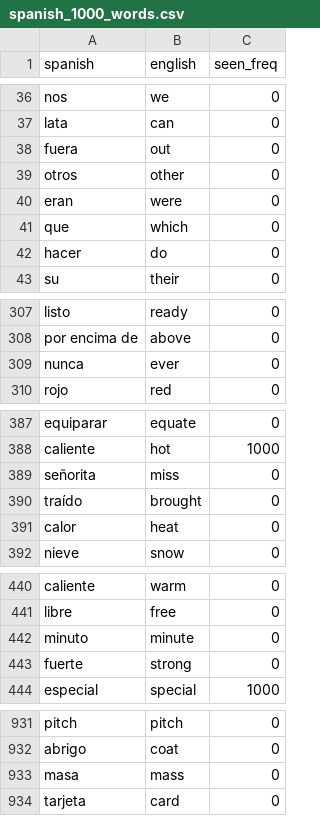
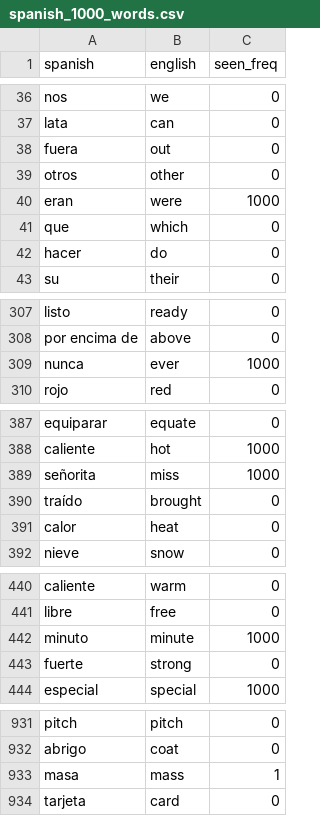
Before and after one commit to JacquelineBashta/Py_FlashCards, a CSV file: data/spanish_1000_words.csv, drawn as a sheet; only a part is shown, gaps mark what is left out; the diff covers the shown part only.

```diff
--- a/data/spanish_1000_words.csv
+++ b/data/spanish_1000_words.csv
@@ -39,3 +39,3 @@ fuera,out,0
 otros,other,0
-eran,were,0
+eran,were,1000
 que,which,0
@@ -308,3 +308,3 @@ listo,ready,0
 por encima de,above,0
-nunca,ever,0
+nunca,ever,1000
 rojo,red,0
@@ -388,3 +388,3 @@ equiparar,equate,0
 caliente,hot,1000
-señorita,miss,0
+señorita,miss,1000
 traído,brought,0
@@ -441,3 +441,3 @@ caliente,warm,0
 libre,free,0
-minuto,minute,0
+minuto,minute,1000
 fuerte,strong,0
@@ -932,3 +932,3 @@ pitch,pitch,0
 abrigo,coat,0
-masa,mass,0
+masa,mass,1
 tarjeta,card,0
```
Also changed, not shown: 1 edited cell elsewhere in this file, 1 other file.
